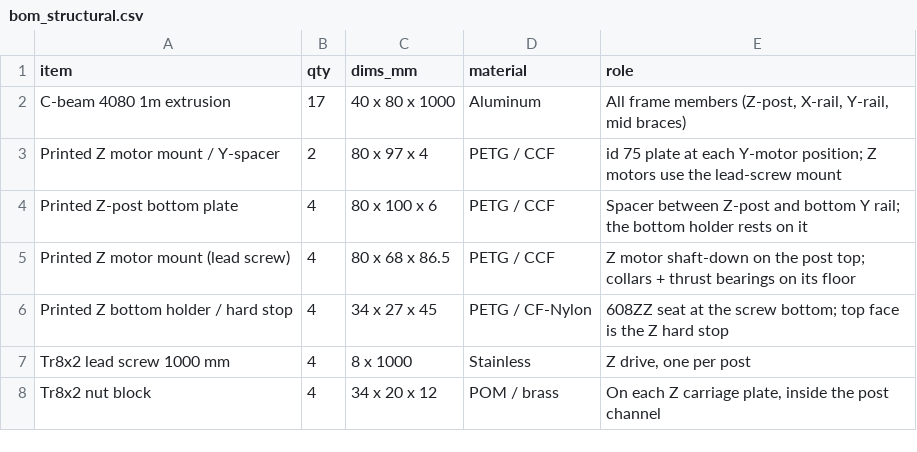
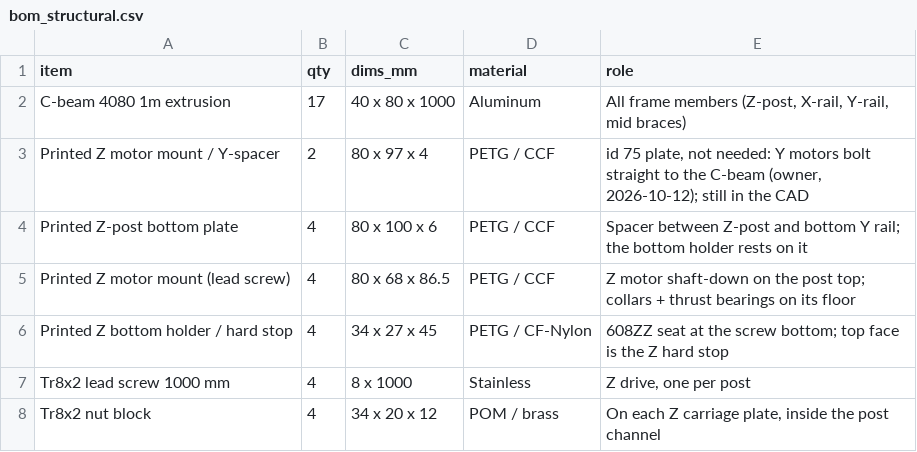
Before and after one commit to sunnyday-technologies/M3-CRETE, a CSV file: CAD/bom_structural.csv, drawn as a sheet; only a part is shown.

```diff
--- a/CAD/bom_structural.csv
+++ b/CAD/bom_structural.csv
@@ -2,3 +2,3 @@ item,qty,dims_mm,material,role
 C-beam 4080 1m extrusion,17,40 x 80 x 1000,Aluminum,"All frame members (Z-post, X-rail, Y-rail, mid braces)"
-Printed Z motor mount / Y-spacer,2,80 x 97 x 4,PETG / CCF,id 75 plate at each Y-motor position; Z motors use the lead-screw mount
+Printed Z motor mount / Y-spacer,2,80 x 97 x 4,PETG / CCF,"id 75 plate, not needed: Y motors bolt straight to the C-beam (owner, 2026-10-12); still in the CAD"
 Printed Z-post bottom plate,4,80 x 100 x 6,PETG / CCF,Spacer between Z-post and bottom Y rail; the bottom holder rests on it
```
Also changed, not shown: CAD/bom_hardware.csv, 4 other files.
